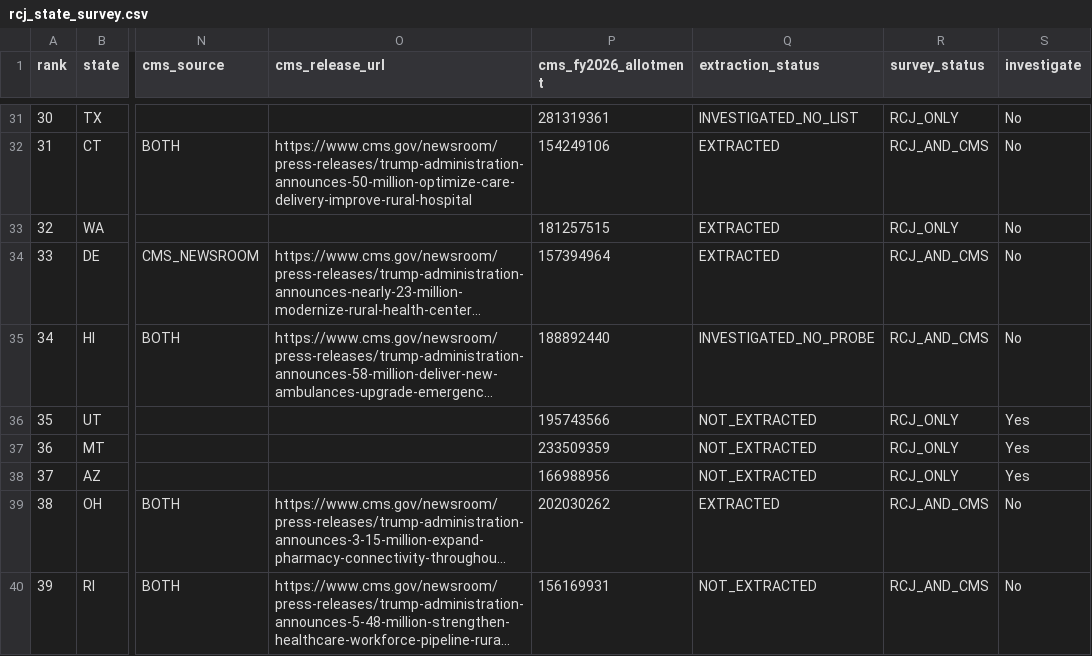
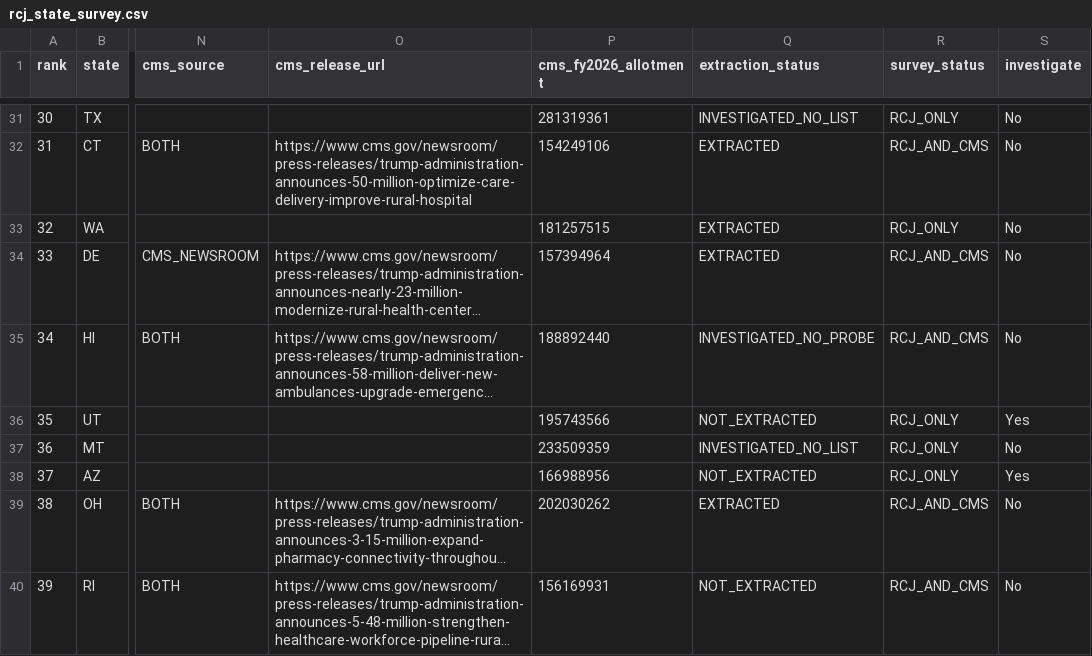
Before and after one commit to INicchitta12/RHTP_Tracker, a CSV file: data/reference/rcj_state_survey.csv, drawn as a sheet; only a part is shown, gaps mark what is left out; long unchanged cells end in …; the diff names each change by its address in the sheet, - before the commit and + after, or states it on an @@ line.

```diff
--- a/data/reference/rcj_state_survey.csv
+++ b/data/reference/rcj_state_survey.csv
-Q37 (extraction_status): NOT_EXTRACTED
+Q37 (extraction_status): INVESTIGATED_NO_LIST
-S37 (investigate): Yes
+S37 (investigate): No
```
Also changed, not shown: data/reference/state_trigger_queue.csv, logs/probe_results.csv, 3 other files.
